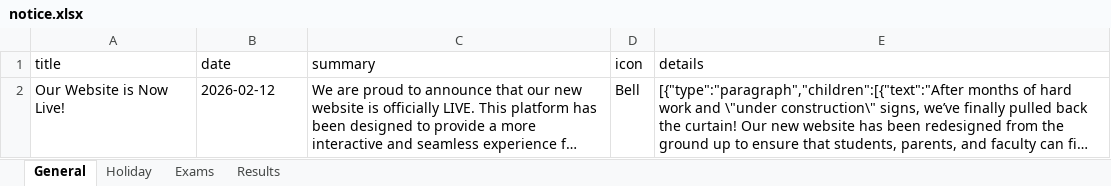
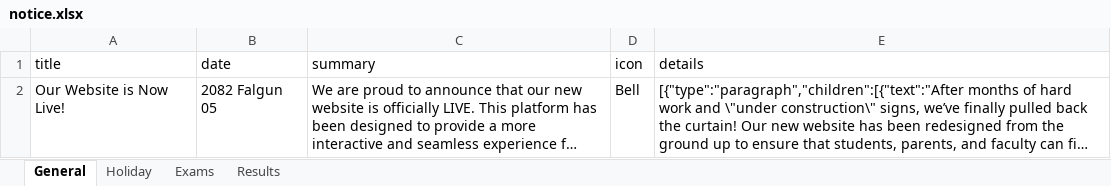
Before and after one commit to sarceducationfoundation/database, an Excel workbook: notice.xlsx, sheet General, drawn as a sheet; long unchanged cells end in …; values as stored, in another font and other column widths than the file's, no borders; the diff names each change by its address in the sheet, - before the commit and + after, or states it on an @@ line.

Commit message:
Update notice.xlsx from SARC website admin

```diff
--- a/notice.xlsx (sheet General)
+++ b/notice.xlsx (sheet General)
-B2 (date): 2026-02-12
+B2 (date): 2082 Falgun 05
```
